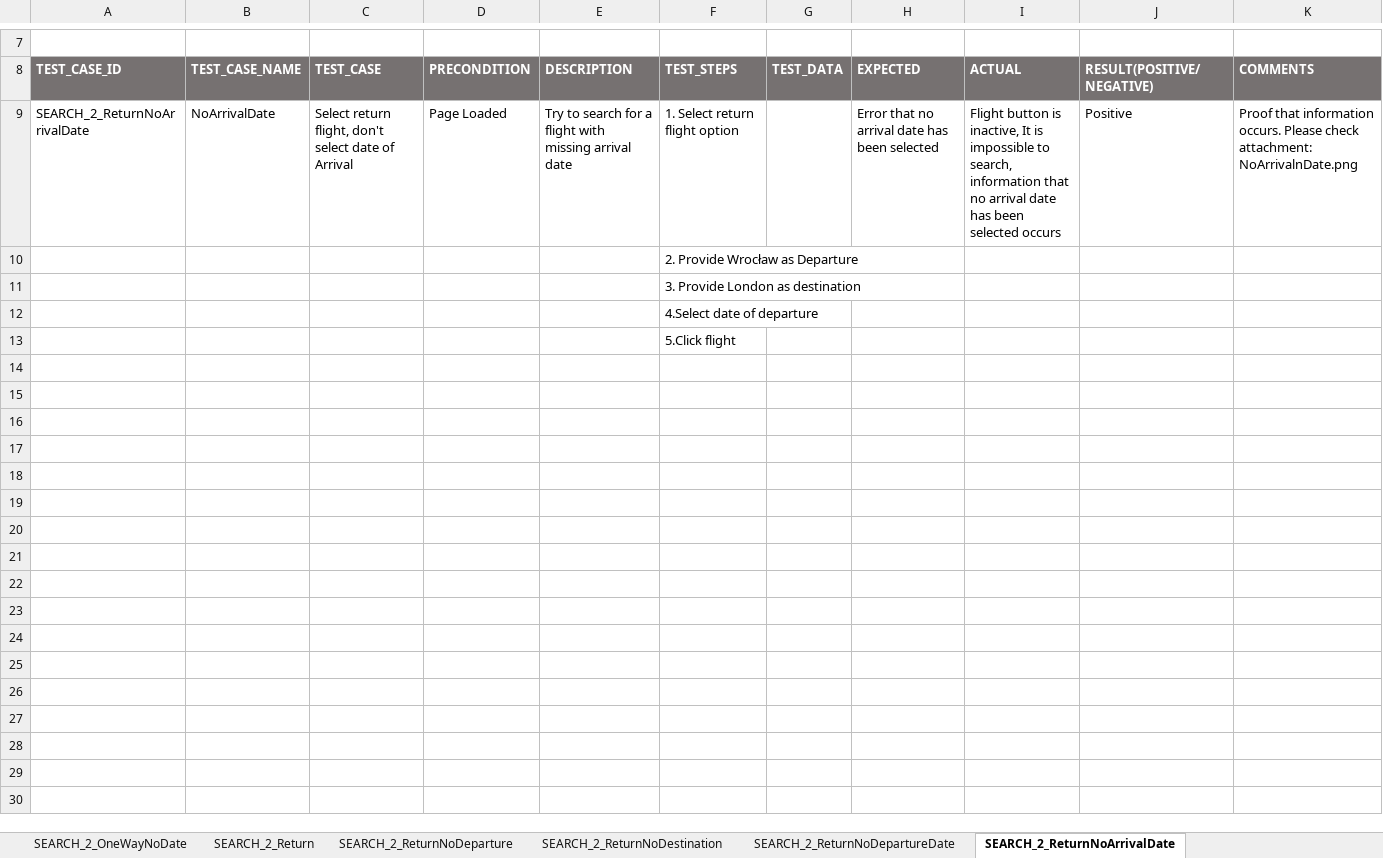
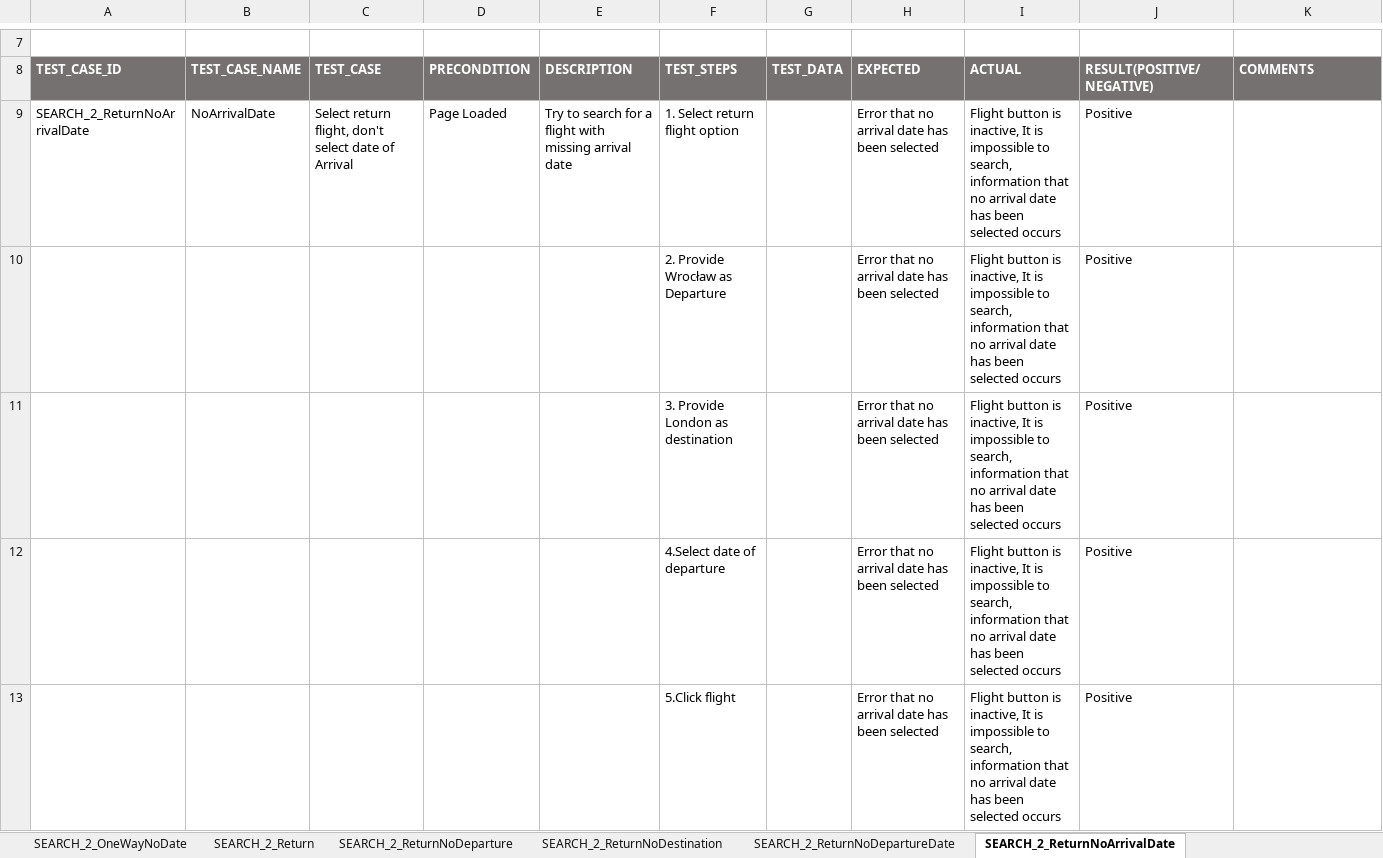
Before and after one commit to Sulabasana/Testing, an Excel workbook: Test.xlsx, sheet SEARCH_2_ReturnNoArrivalDate, drawn as a sheet; only a part is shown, gaps mark what is left out; values as stored, in another font and other column widths than the file's, no borders; conditional formats not drawn; removed rows and columns are numbered as before the commit, all else as after; the diff names each change by its address in the sheet, - before the commit and + after, or states it on an @@ line.

```diff
--- a/Test.xlsx (sheet SEARCH_2_ReturnNoArrivalDate)
+++ b/Test.xlsx (sheet SEARCH_2_ReturnNoArrivalDate)
-K9 (COMMENTS): Proof that information occurs. Please check attachment: NoArrivalnDate.png
+K9 (COMMENTS): (empty)
-row 10:  |  |  |  |  | 2. Provide Wrocław as Departure
-row 11:  |  |  |  |  | 3. Provide London as destination
-row 12:  |  |  |  |  | 4.Select date of departure
-row 13:  |  |  |  |  | 5.Click flight
+row 10:  |  |  |  |  | 2. Provide Wrocław as Departure |  | Error that no arrival date has been selected | Flight button is inactive, It is impossible to search, information that no arrival date has been selected occurs | Positive
+row 11:  |  |  |  |  | 3. Provide London as destination |  | Error that no arrival date has been selected | Flight button is inactive, It is impossible to search, information that no arrival date has been selected occurs | Positive
+row 12:  |  |  |  |  | 4.Select date of departure |  | Error that no arrival date has been selected | Flight button is inactive, It is impossible to search, information that no arrival date has been selected occurs | Positive
+row 13:  |  |  |  |  | 5.Click flight |  | Error that no arrival date has been selected | Flight button is inactive, It is impossible to search, information that no arrival date has been selected occurs | Positive
```
Also changed, not shown: sheet SEARCH_2_ReturnNoDeparture, sheet SEARCH_2_ReturnNoDestination, sheet SEARCH_2_ReturnNoDepartureDate, sheet SEARCH_2_Return, sheet SEARCH_2_OneWayNoDeparture, sheet SEARCH_2_OneWayNoDestination, 2 more sheets, other sheet tabs, 4 other files.
